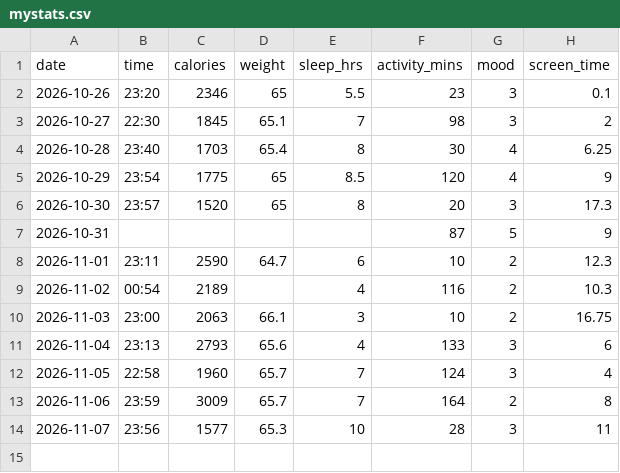
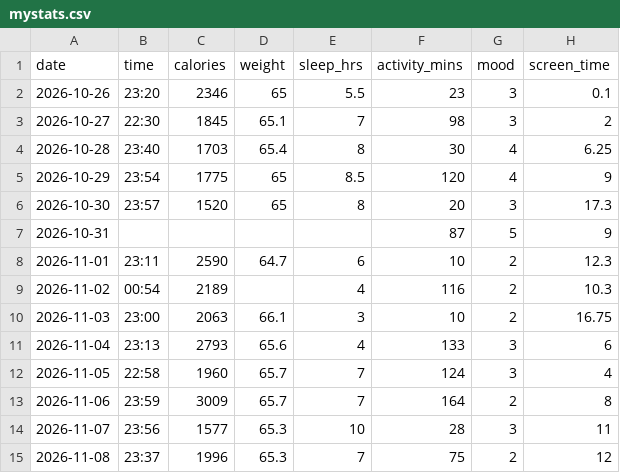
Before and after one commit to SuperDivine7/Health-is-Wealth, a CSV file: data/mystats.csv, drawn as a sheet.

Commit message:
Update mystats.csv for 08/11

```diff
--- a/data/mystats.csv
+++ b/data/mystats.csv
@@ -14 +14,2 @@ date,time,calories,weight,sleep_hrs,activity_mins,mood,screen_time
 2026-11-07,23:56,1577,65.3,10,28,3,11
+2026-11-08,23:37,1996,65.3,7,75,2,12
```
